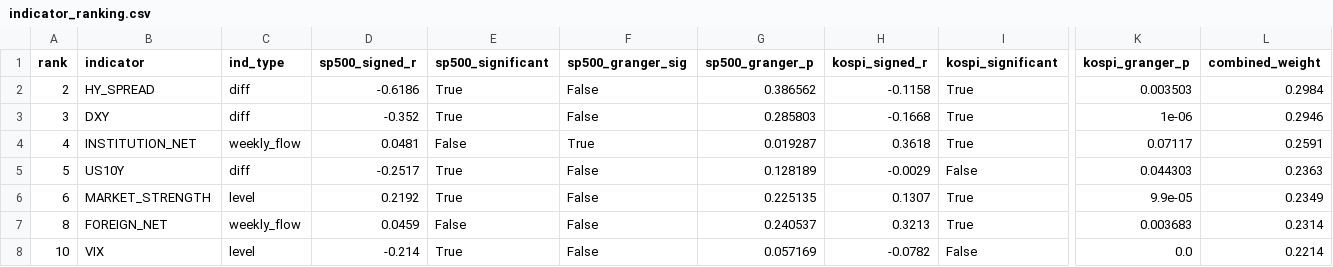
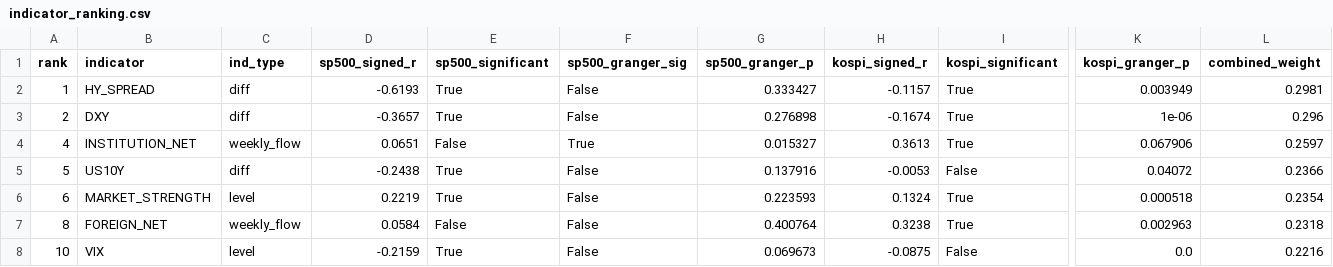
Before and after one commit to HwangatWork/AI-Analyzer, a CSV file: output/indicator_ranking.csv, drawn as a sheet; only a part is shown, gaps mark what is left out; removed rows and columns are numbered as before the commit, all else as after; rows hold the shown columns only; the diff covers the shown part only; the diff names each change by its address in the sheet, - before the commit and + after, or states it on an @@ line.

```diff
--- a/output/indicator_ranking.csv
+++ b/output/indicator_ranking.csv
+row 2: 1 | HY_SPREAD | diff | -0.6193 | True | False | 0.333427 | -0.1157 | True | 0.003949 | 0.2981
-B3 (indicator): HY_SPREAD
+B3 (indicator): DXY
-D3 (sp500_signed_r): -0.6186
+D3 (sp500_signed_r): -0.3657
-G3 (sp500_granger_p): 0.386562
+G3 (sp500_granger_p): 0.276898
-H3 (kospi_signed_r): -0.1158
+H3 (kospi_signed_r): -0.1674
-K3 (kospi_granger_p): 0.003503
+K3 (kospi_granger_p): 1e-06
-L3 (combined_weight): 0.2984
+L3 (combined_weight): 0.296
-row 3: 3 | DXY | diff | -0.352 | True | False | 0.285803 | -0.1668 | True | 1e-06 | 0.2946
-D4 (sp500_signed_r): 0.0481
+D4 (sp500_signed_r): 0.0651
-G4 (sp500_granger_p): 0.019287
+G4 (sp500_granger_p): 0.015327
-H4 (kospi_signed_r): 0.3618
+H4 (kospi_signed_r): 0.3613
-K4 (kospi_granger_p): 0.07117
+K4 (kospi_granger_p): 0.067906
-L4 (combined_weight): 0.2591
+L4 (combined_weight): 0.2597
-D5 (sp500_signed_r): -0.2517
+D5 (sp500_signed_r): -0.2438
-G5 (sp500_granger_p): 0.128189
+G5 (sp500_granger_p): 0.137916
-H5 (kospi_signed_r): -0.0029
+H5 (kospi_signed_r): -0.0053
-K5 (kospi_granger_p): 0.044303
+K5 (kospi_granger_p): 0.04072
-L5 (combined_weight): 0.2363
+L5 (combined_weight): 0.2366
-D6 (sp500_signed_r): 0.2192
+D6 (sp500_signed_r): 0.2219
-G6 (sp500_granger_p): 0.225135
+G6 (sp500_granger_p): 0.223593
-H6 (kospi_signed_r): 0.1307
+H6 (kospi_signed_r): 0.1324
-K6 (kospi_granger_p): 9.9e-05
+K6 (kospi_granger_p): 0.000518
-L6 (combined_weight): 0.2349
+L6 (combined_weight): 0.2354
-D7 (sp500_signed_r): 0.0459
+D7 (sp500_signed_r): 0.0584
-G7 (sp500_granger_p): 0.240537
+G7 (sp500_granger_p): 0.400764
-H7 (kospi_signed_r): 0.3213
+H7 (kospi_signed_r): 0.3238
-K7 (kospi_granger_p): 0.003683
+K7 (kospi_granger_p): 0.002963
-L7 (combined_weight): 0.2314
+L7 (combined_weight): 0.2318
-D8 (sp500_signed_r): -0.214
+D8 (sp500_signed_r): -0.2159
-G8 (sp500_granger_p): 0.057169
+G8 (sp500_granger_p): 0.069673
-H8 (kospi_signed_r): -0.0782
+H8 (kospi_signed_r): -0.0875
-L8 (combined_weight): 0.2214
+L8 (combined_weight): 0.2216
```
Also changed, not shown: 22 edited cells elsewhere in this file, output/market_signals.csv, output/stock_analysis.csv, 7 other files.
